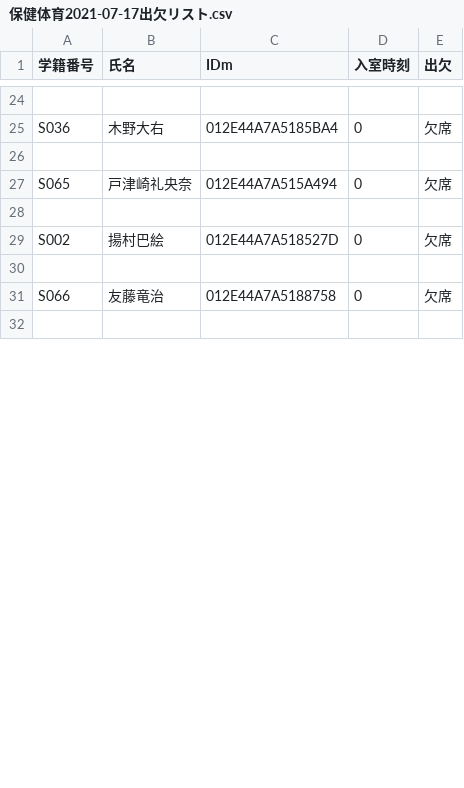
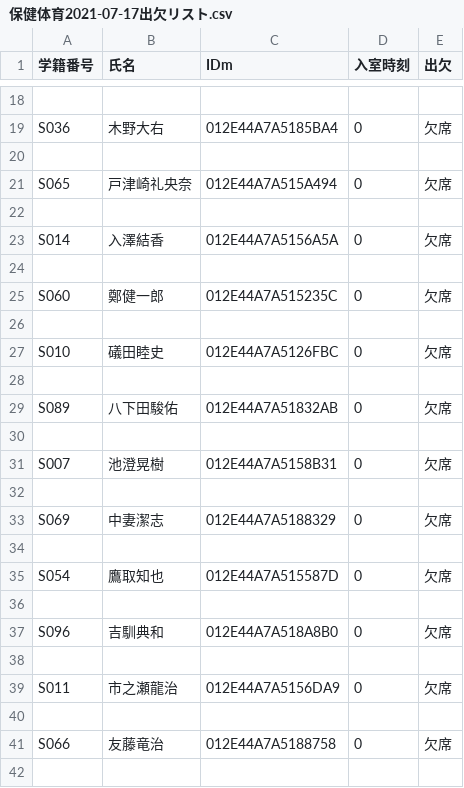
Before and after one commit to wata712/team6, a CSV file: MainProject/IOList/保健体育/保健体育2021-07-17出欠リスト.csv, drawn as a sheet; only a part is shown, gaps mark what is left out; the diff covers the shown part only.

Commit message:
main

```diff
--- a/MainProject/IOList/保健体育/保健体育2021-07-17出欠リスト.csv
+++ b/MainProject/IOList/保健体育/保健体育2021-07-17出欠リスト.csv
@@ -28,3 +22,19 @@ S065,戸津崎礼央奈,012E44A7A515A494,0,欠席
 
-S002,揚村巴絵,012E44A7A518527D,0,欠席
+S014,入澤結香,012E44A7A5156A5A,0,欠席
+
+S060,鄭健一郎,012E44A7A515235C,0,欠席
+
+S010,礒田睦史,012E44A7A5126FBC,0,欠席
+
+S089,八下田駿佑,012E44A7A51832AB,0,欠席
+
+S007,池澄晃樹,012E44A7A5158B31,0,欠席
+
+S069,中妻潔志,012E44A7A5188329,0,欠席
+
+S054,鷹取知也,012E44A7A515587D,0,欠席
+
+S096,吉馴典和,012E44A7A518A8B0,0,欠席
+
+S011,市之瀬龍治,012E44A7A5156DA9,0,欠席
 
```
Also changed, not shown: 8 added rows, 16 removed rows, 13 moved rows and 30 edited cells elsewhere in this file, 1 other file.
